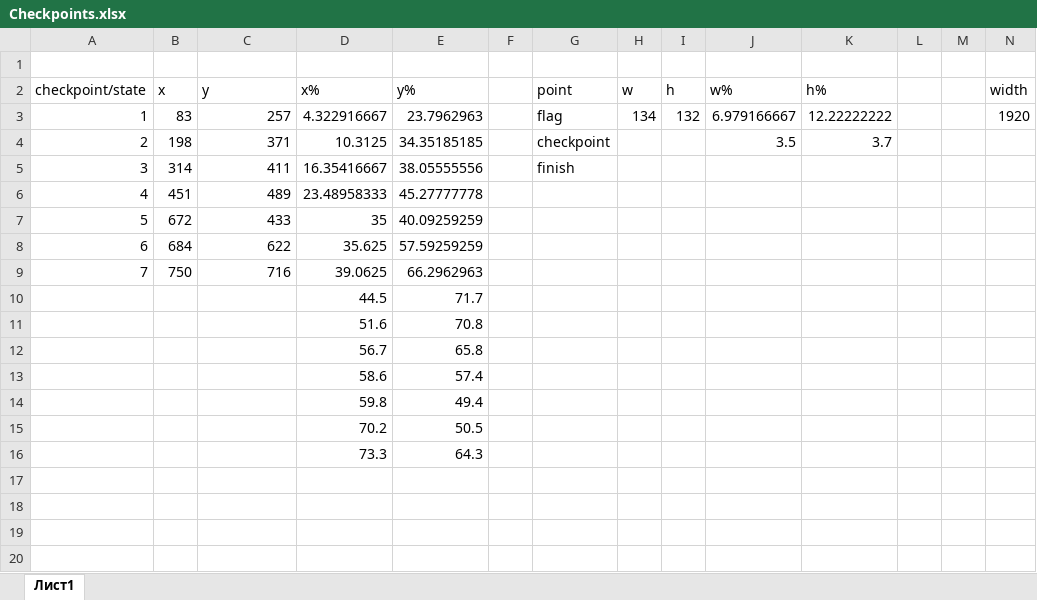
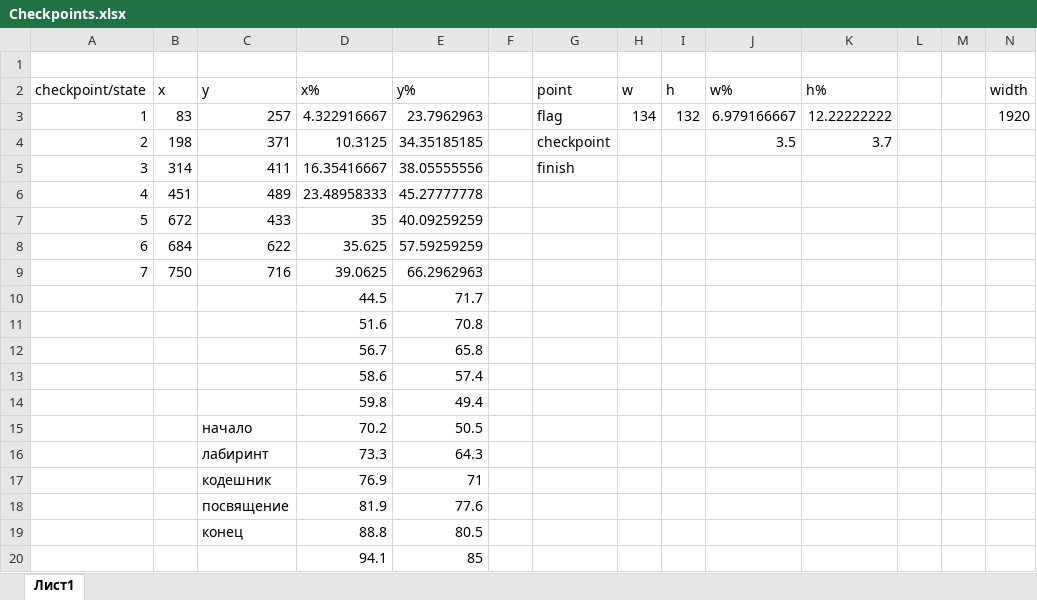
Before and after one commit to david1001tv/olimp2019, an Excel workbook: Checkpoints.xlsx, sheet Лист1, drawn as a sheet; only a part is shown; values as stored, in another font and other column widths than the file's, no borders; rows hold the shown columns only; the diff names each change by its address in the sheet, - before the commit and + after, or states it on an @@ line.

```diff
--- a/Checkpoints.xlsx (sheet Лист1)
+++ b/Checkpoints.xlsx (sheet Лист1)
-C15 (y): (empty)
+C15 (y): начало
-C16 (y): (empty)
+C16 (y): лабиринт
+row 17:  |  | кодешник | 76.9 | 71
+row 18:  |  | посвящение | 81.9 | 77.6
+row 19:  |  | конец | 88.8 | 80.5
+row 20:  |  |  | 94.1 | 85
```
Also changed, not shown: 6 other files.
